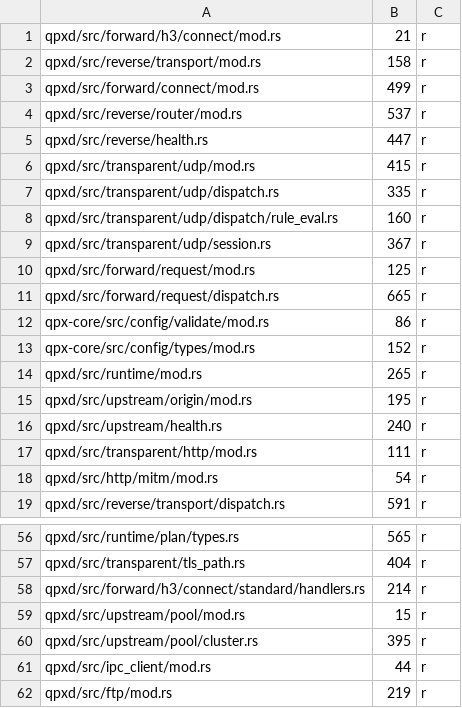
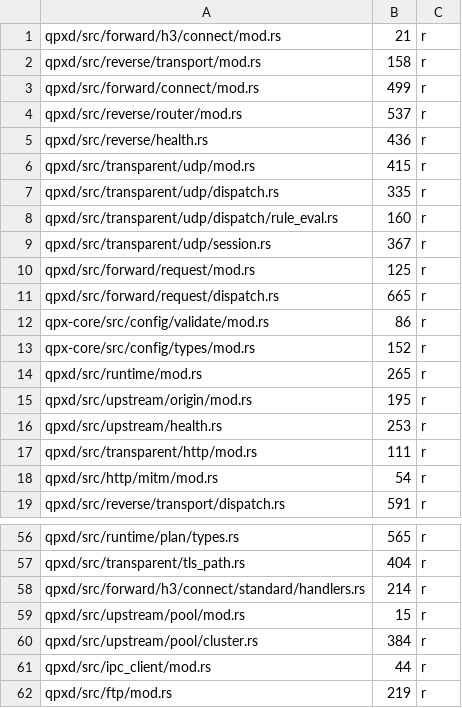
Before and after one commit to t-koba/qpx, a TSV file: xtask/loc-budgets.tsv, drawn as a sheet; only a part is shown, gaps mark what is left out.

```diff
--- a/xtask/loc-budgets.tsv
+++ b/xtask/loc-budgets.tsv
@@ -4,3 +4,3 @@ qpxd/src/forward/connect/mod.rs	499	r
 qpxd/src/reverse/router/mod.rs	537	r
-qpxd/src/reverse/health.rs	447	r
+qpxd/src/reverse/health.rs	436	r
 qpxd/src/transparent/udp/mod.rs	415	r
@@ -15,3 +15,3 @@ qpxd/src/runtime/mod.rs	265	r
 qpxd/src/upstream/origin/mod.rs	195	r
-qpxd/src/upstream/health.rs	240	r
+qpxd/src/upstream/health.rs	253	r
 qpxd/src/transparent/http/mod.rs	111	r
@@ -59,3 +59,3 @@ qpxd/src/forward/h3/connect/standard/handlers.rs	214	r
 qpxd/src/upstream/pool/mod.rs	15	r
-qpxd/src/upstream/pool/cluster.rs	395	r
+qpxd/src/upstream/pool/cluster.rs	384	r
 qpxd/src/ipc_client/mod.rs	44	r
```
Also changed, not shown: 3 other files.
